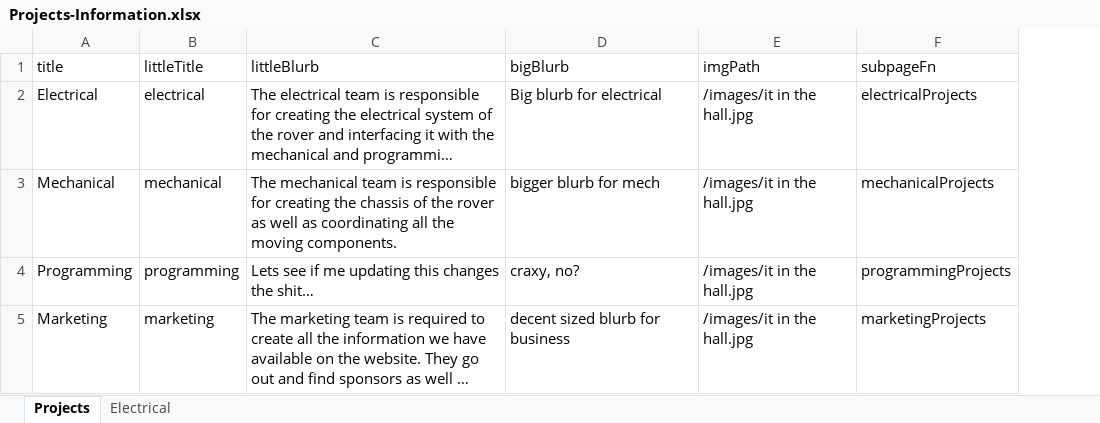
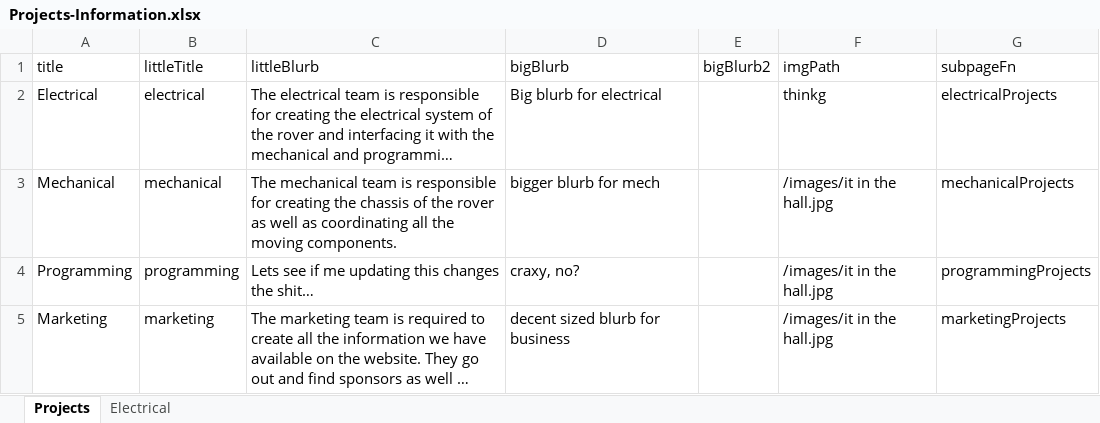
Before and after one commit to ugrt/ugrt.github.io, an Excel workbook: docs/Projects-Information.xlsx, sheet Projects, drawn as a sheet; long unchanged cells end in …; values as stored, in another font and other column widths than the file's, no borders; addresses are those after the commit; the diff names each change by its address in the sheet, - before the commit and + after, or states it on an @@ line.

```diff
--- a/docs/Projects-Information.xlsx (sheet Projects)
+++ b/docs/Projects-Information.xlsx (sheet Projects)
+column E (bigBlurb2), empty
-F2 (imgPath): /images/it in the hall.jpg
+F2 (imgPath): thinkg
```
Also changed, not shown: sheet Electrical, 5 other files.
